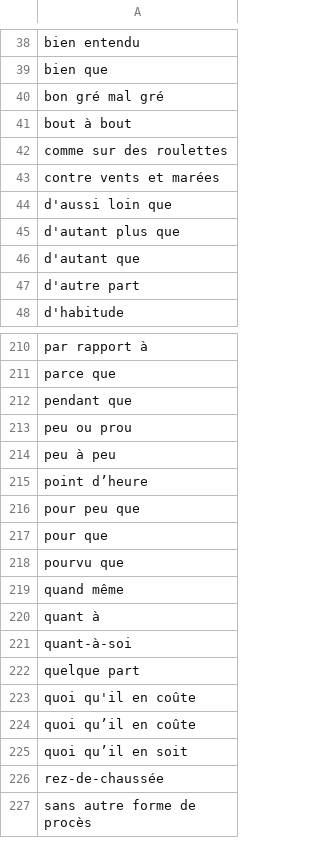
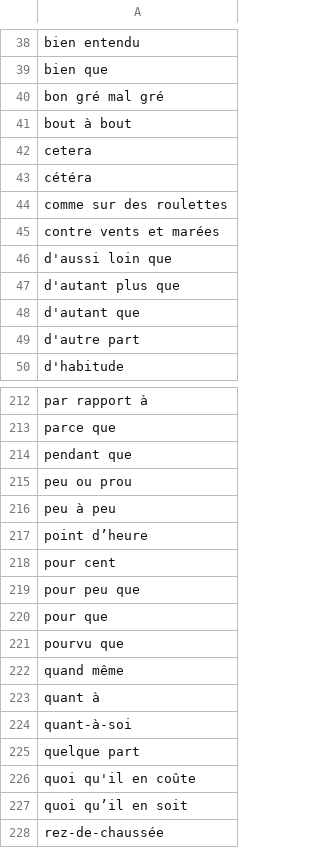
Before and after one commit to gillesbastin/french_stopwords, a CSV file: french_stoplocs.csv, drawn as a sheet; only a part is shown, gaps mark what is left out; the shorter side is filled out with more unchanged rows; the diff covers the shown part only.

```diff
--- a/french_stoplocs.csv
+++ b/french_stoplocs.csv
@@ -41,2 +41,4 @@ bon gré mal gré
 bout à bout
+cetera
+cétéra
 comme sur des roulettes
@@ -215,2 +217,3 @@ peu à peu
 point d’heure
+pour cent
 pour peu que
@@ -223,3 +226,2 @@ quelque part
 quoi qu'il en coûte
-quoi qu’il en coûte
 quoi qu’il en soit
```
Also changed, not shown: 43 added rows elsewhere in this file.
